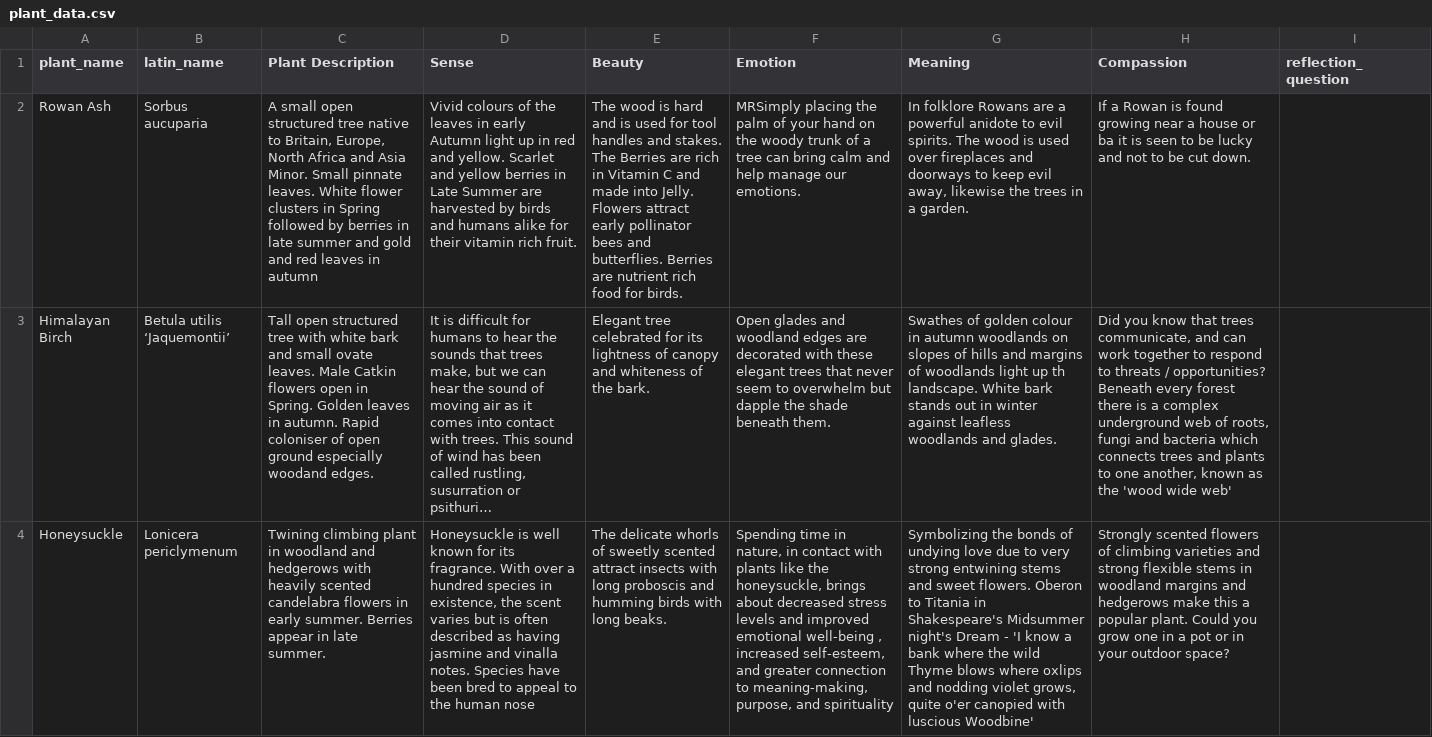
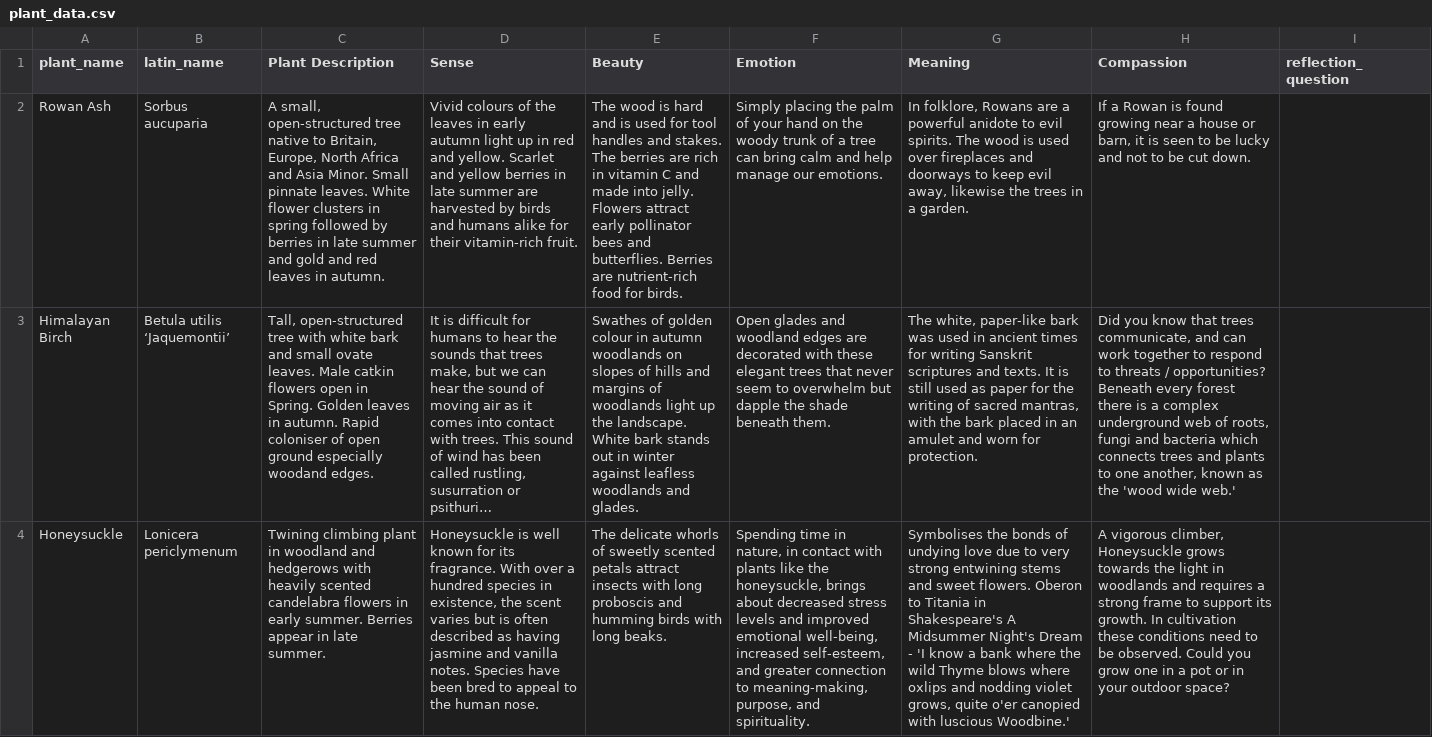
Before and after one commit to biophilicgarden/fotm, a CSV file: src/assets/plant_data.csv, drawn as a sheet; only a part is shown; long unchanged cells end in …; the diff covers the shown part only; the diff names each change by its address in the sheet, - before the commit and + after, or states it on an @@ line.

```diff
--- a/src/assets/plant_data.csv
+++ b/src/assets/plant_data.csv
-C2 (Plant Description): A small open structured tree native to Britain, Europe, North Africa and Asia Minor. Small pinnate leaves. White flower clusters in Spring followed by berries in late summer and gold and red leaves in autumn
+C2 (Plant Description): A small, open-structured tree native to Britain, Europe, North Africa and Asia Minor. Small pinnate leaves. White flower clusters in spring followed by berries in late summer and gold and red leaves in autumn.
-D2 (Sense): …in early Autumn light up in red and yellow. Scarlet and yellow berries in Late Summer are harvested by birds and humans alike for their vitamin rich fruit.
+D2 (Sense): …in early autumn light up in red and yellow. Scarlet and yellow berries in late summer are harvested by birds and humans alike for their vitamin-rich fruit.
-E2 (Beauty): …stakes. The Berries are rich in Vitamin C and made into Jelly. Flowers attract early pollinator bees and butterflies. Berries are nutrient rich food for…
+E2 (Beauty): …stakes. The berries are rich in vitamin C and made into jelly. Flowers attract early pollinator bees and butterflies. Berries are nutrient-rich food for…
-F2 (Emotion): MRSimply placing the…
+F2 (Emotion): Simply placing the…
-G2 (Meaning): In folklore Rowans are…
+G2 (Meaning): In folklore, Rowans are…
-H2 (Compassion): …house or ba it is…
+H2 (Compassion): …house or barn, it is…
-C3 (Plant Description): Tall open structured tree with white bark and small ovate leaves. Male Catkin flowers open…
+C3 (Plant Description): Tall, open-structured tree with white bark and small ovate leaves. Male catkin flowers open…
-E3 (Beauty): Elegant tree celebrated for its lightness of canopy and whiteness of the bark.
+E3 (Beauty): Swathes of golden colour in autumn woodlands on slopes of hills and margins of woodlands light up the landscape. White bark stands out in winter against leafless woodlands and glades.
-G3 (Meaning): Swathes of golden colour in autumn woodlands on slopes of hills and margins of woodlands light up th landscape. White bark stands out in winter against leafless woodlands and glades.
+G3 (Meaning): The white, paper-like bark was used in ancient times for writing Sanskrit scriptures and texts. It is still used as paper for the writing of sacred mantras, with the bark placed in an amulet and worn for protection.
-H3 (Compassion): …'wood wide web'
+H3 (Compassion): …'wood wide web.'
-D4 (Sense): …jasmine and vinalla notes. Species have been bred to appeal to the human nose
+D4 (Sense): …jasmine and vanilla notes. Species have been bred to appeal to the human nose.
-E4 (Beauty): …sweetly scented attract insects…
+E4 (Beauty): …sweetly scented petals attract insects…
-F4 (Emotion): …improved emotional well-being , increased self-esteem, and greater connection to meaning-making, purpose, and spirituality
+F4 (Emotion): …improved emotional well-being, increased self-esteem, and greater connection to meaning-making, purpose, and spirituality.
-G4 (Meaning): Symbolizing the bonds of undying love due to very strong entwining stems and sweet flowers. Oberon to Titania in Shakespeare's Midsummer night's Dream - 'I know a bank where the wild Thyme blows where oxlips and nodding violet grows, quite o'er canopied with luscious Woodbine'
+G4 (Meaning): Symbolises the bonds of undying love due to very strong entwining stems and sweet flowers. Oberon to Titania in Shakespeare's A Midsummer Night's Dream - 'I know a bank where the wild Thyme blows where oxlips and nodding violet grows, quite o'er canopied with luscious Woodbine.'
-H4 (Compassion): Strongly scented flowers of climbing varieties and strong flexible stems in woodland margins and hedgerows make this a popular plant. Could you…
+H4 (Compassion): A vigorous climber, Honeysuckle grows towards the light in woodlands and requires a strong frame to support its growth. In cultivation these conditions need to be observed. Could you…
```
Also changed, not shown: 17 edited cells elsewhere in this file, src/assets/reflection_questions.csv, 15 other files.
